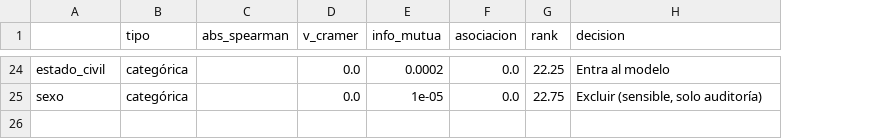
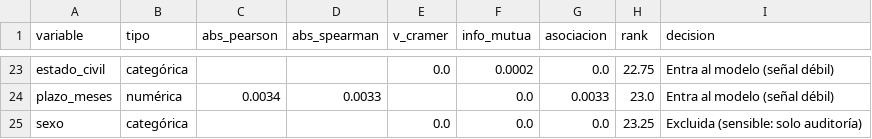
Before and after one commit to dapovedag/proyecto_integrador, a CSV file: db/processed/ranking_variables.csv, drawn as a sheet; only a part is shown, gaps mark what is left out; addresses are those after the commit; the diff covers the shown part only; the diff names each change by its address in the sheet, - before the commit and + after, or states it on an @@ line.

Commit message:
feat(datos): HU-03 HU-04 HU-33 HU-35 notebooks 03 y 04 ejecutados sobre credit_risk
Limpieza reproducible (144 duplicados, 24 edades imposibles, 12.000 clientes),
imputación solo con train, 6 derivadas, One-Hot/Ordinal, MinMax vs Standard,
selección (Spearman, IM, bosque), PCA documentado. EDA con DuckDB, verbos dplyr
en pandas encadenado, Matplotlib/Seaborn/plotnine, Pearson/Spearman/V de Cramér,
atípicos IQR/z con capping p1-p99, PCA 2D y ranking. 61 figuras nativas.
HU-36 al backlog: evaluar variables de señal débil en v2.1.

```diff
--- a/db/processed/ranking_variables.csv
+++ b/db/processed/ranking_variables.csv
+column C (abs_pearson), empty
-A1: (empty)
+A1: variable
-H23 (rank): 22.25
+H23 (rank): 22.75
-I23 (decision): Entra al modelo
+I23 (decision): Entra al modelo (señal débil)
+row 24: plazo_meses | numérica | 0.0034 | 0.0033 |  | 0.0 | 0.0033 | 23.0 | Entra al modelo (señal débil)
-F25 (info_mutua): 1e-05
+F25 (info_mutua): 0.0
-H25 (rank): 22.75
+H25 (rank): 23.25
-I25 (decision): Excluir (sensible, solo auditoría)
+I25 (decision): Excluida (sensible: solo auditoría)
```
Also changed, not shown: 7 added rows, 8 removed rows and 49 edited cells elsewhere in this file, 7 other files.
